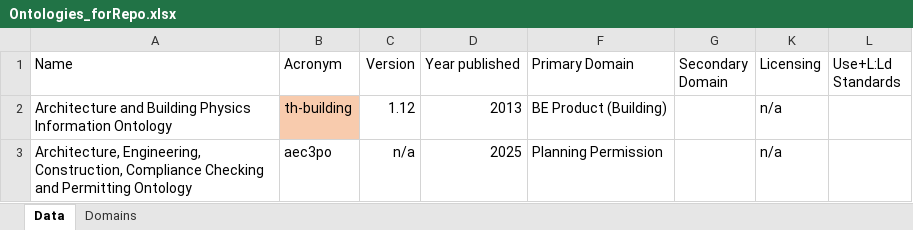
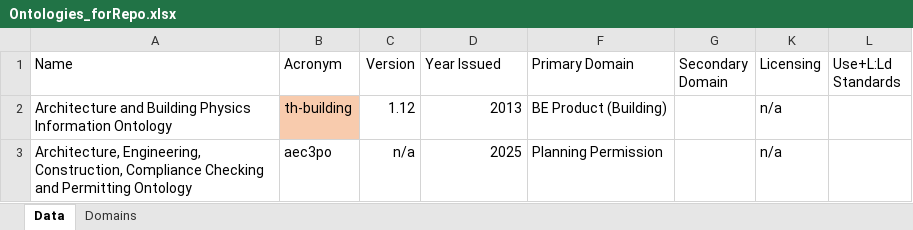
Before and after one commit to CyberbuildLab/BE-OLS, an Excel workbook: data/Ontologies_forRepo.xlsx, sheet Data, drawn as a sheet; only a part is shown; values as stored, in another font and other column widths than the file's, no borders; table styles not drawn; the diff names each change by its address in the sheet, - before the commit and + after, or states it on an @@ line.

Commit message:
Add files via upload

```diff
--- a/data/Ontologies_forRepo.xlsx (sheet Data)
+++ b/data/Ontologies_forRepo.xlsx (sheet Data)
-D1: Year published
+D1: Year Issued
```
